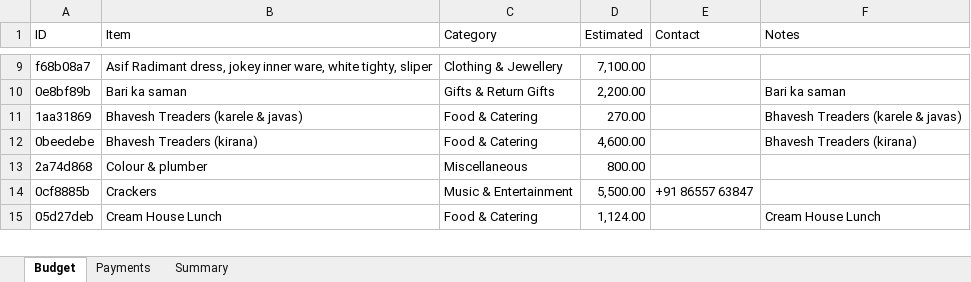
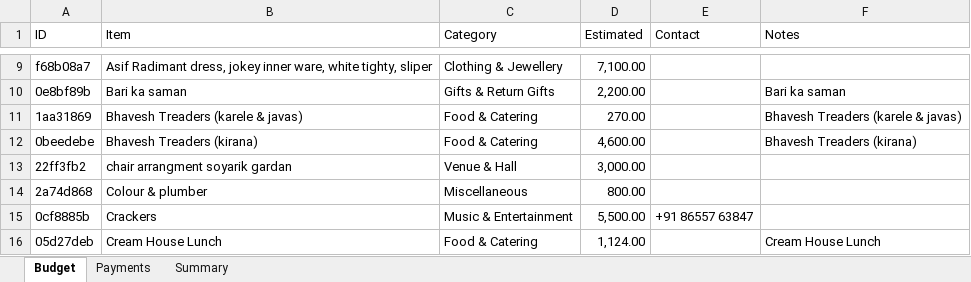
Before and after one commit to Asif-Nice/poc-track-expenses, an Excel workbook: data/expenses.xlsx, sheet Budget, drawn as a sheet; only a part is shown, gaps mark what is left out; values as stored, in another font and other column widths than the file's, no borders; the diff names each change by its address in the sheet, - before the commit and + after, or states it on an @@ line.

Commit message:
Add budget item: chair arrangment soyarik gardan — ₹3,000.00

```diff
--- a/data/expenses.xlsx (sheet Budget)
+++ b/data/expenses.xlsx (sheet Budget)
+row 13: 22ff3fb2 | chair arrangment soyarik gardan | Venue & Hall | 3,000.00
```
Also changed, not shown: sheet Summary, formulas that keep their value.
